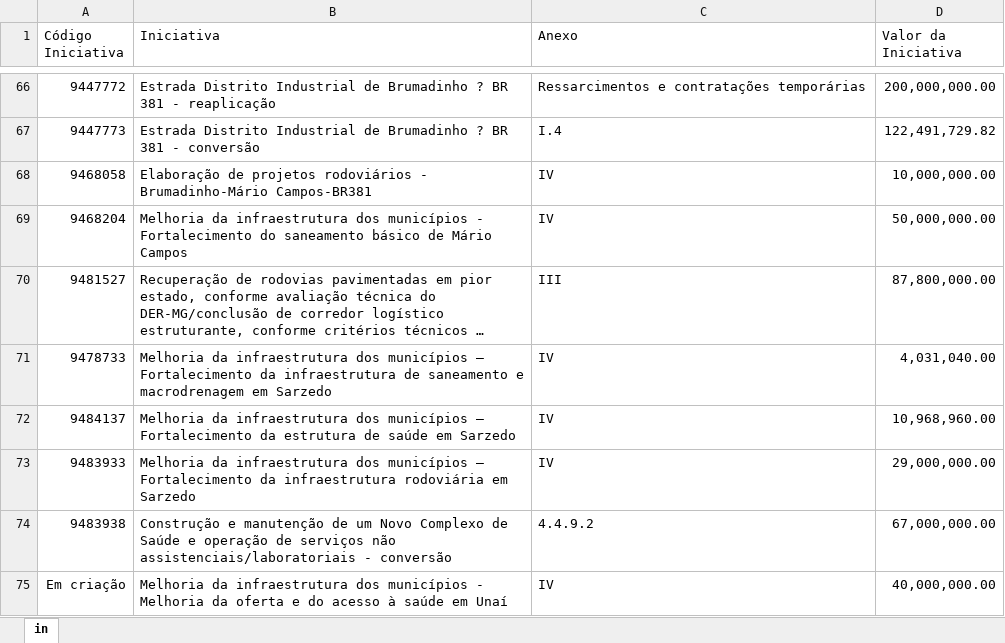
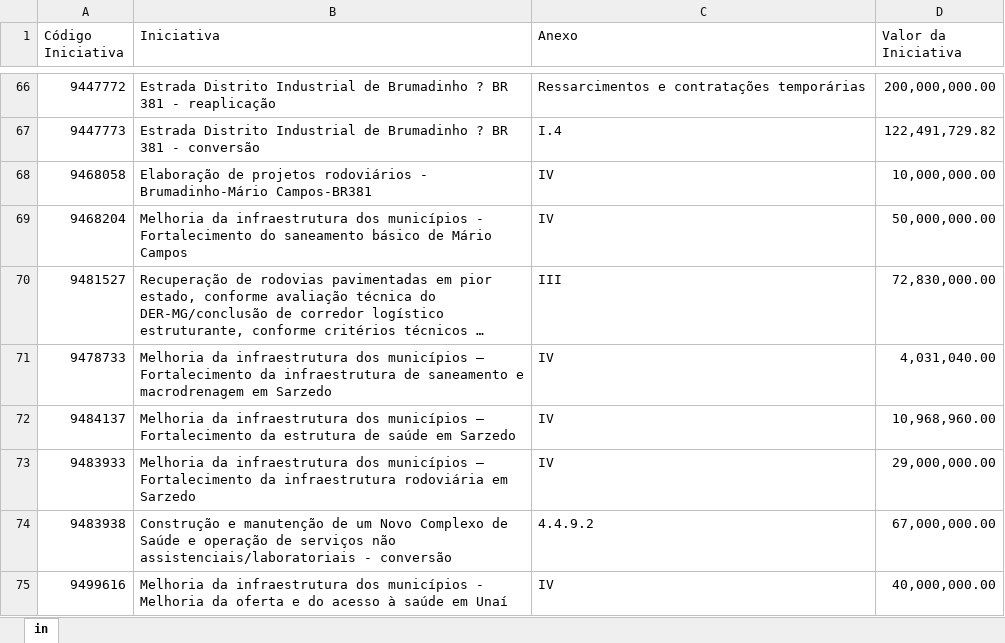
Before and after one commit to transparencia-mg/acordo-judicial-reparacao-vale-iniciativas, an Excel workbook: upload/iniciativas_acordo_judicial_reparacao_vale.xlsx, sheet in, drawn as a sheet; only a part is shown, gaps mark what is left out; long unchanged cells end in …; values as stored, in another font and other column widths than the file's, no borders; the diff names each change by its address in the sheet, - before the commit and + after, or states it on an @@ line.

Commit message:
Add files via upload

```diff
--- a/upload/iniciativas_acordo_judicial_reparacao_vale.xlsx (sheet in)
+++ b/upload/iniciativas_acordo_judicial_reparacao_vale.xlsx (sheet in)
-D70 (Valor da Iniciativa): 87,800,000.00
+D70 (Valor da Iniciativa): 72,830,000.00
-A75 (Código Iniciativa): Em criação
+A75 (Código Iniciativa): 9499616
```
